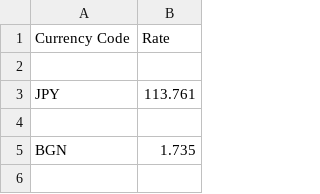
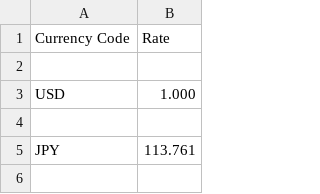
Before and after one commit to WilliamSilveiraF/algorithms, a CSV file: Selenium Web Scraping/usd_currency_rates_{2021-11-19}.csv, drawn as a sheet; only a part is shown; the shorter side is filled out with more unchanged rows; the diff names each change by its address in the sheet, - before the commit and + after, or states it on an @@ line.

```diff
--- a/Selenium Web Scraping/usd_currency_rates_{2021-11-19}.csv
+++ b/Selenium Web Scraping/usd_currency_rates_{2021-11-19}.csv
+row 3: USD | 1.000
+row 4: (empty)
```
Also changed, not shown: 4 other files.
